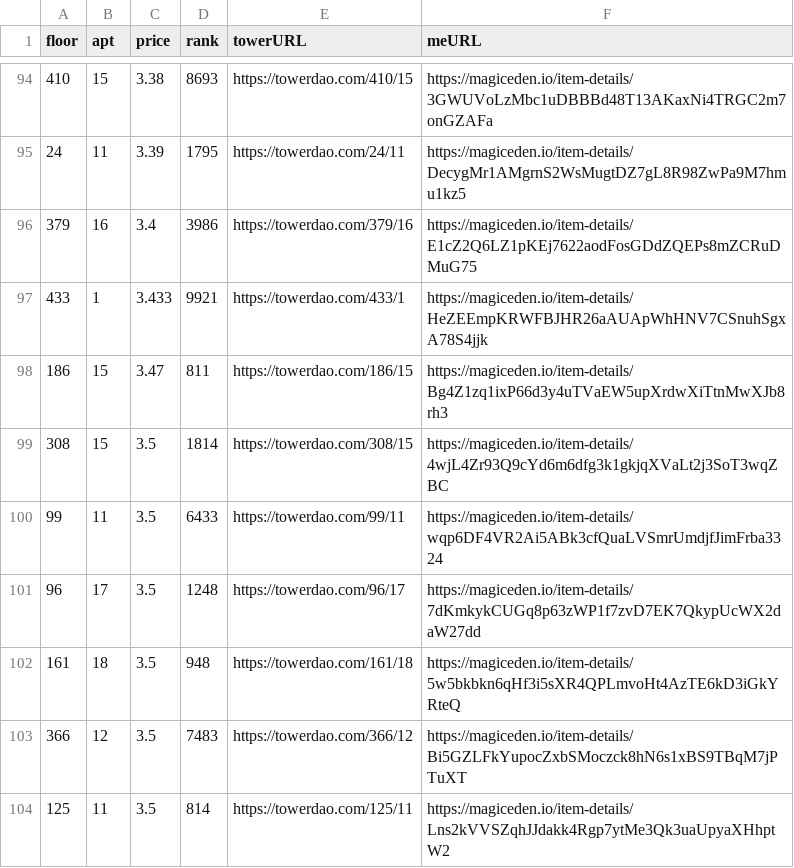
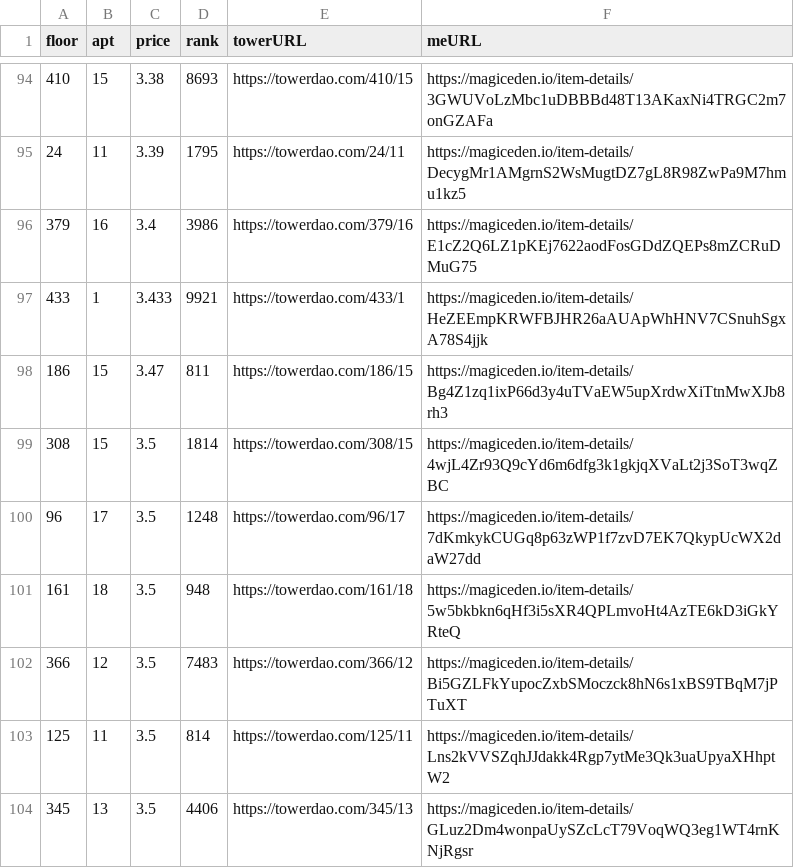
Before and after one commit to braposo/thetower-monitor, a CSV file: data-magiceden.csv, drawn as a sheet; only a part is shown, gaps mark what is left out; the shorter side is filled out with more unchanged rows.

Commit message:
Flat: latest data (2021-11-12T14:38:41.784Z) {   "date": "2021-11-12T14:38:41.784Z",   "files": [     {       "name": "data-magiceden.csv",       "deltaBytes": -121,       "source": "https://api-mainnet.magiceden.io/rpc/getListedNFTsByQuery?q=%7B%22%24match%22%3A%7B%22collectionSymbol%22%3A%22the_tower%22%7D%2C%22%24sort%22%3A%7B%22takerAmount%22%3A1%2C%22createdAt%22%3A-1%7D%7D"     },     {       "name": "data-solanart.csv",       "deltaBytes": -372,       "source": "https://qzlsklfacc.medianetwork.cloud/nft_for_sale?collection=thetower"     },     {       "name": "top-picks-solanart.csv",       "deltaBytes": -4,       "source": "https://qzlsklfacc.medianetwork.cloud/nft_for_sale?collection=thetower"     }   ] }

```diff
--- a/data-magiceden.csv
+++ b/data-magiceden.csv
@@ -99,3 +99,2 @@ floor,apt,price,rank,towerURL,meURL
 308,15,3.5,1814,https://towerdao.com/308/15,https://magiceden.io/item-details/4wjL4Zr93Q9cYd6m6dfg3k1gkjqXVaLt2j3SoT3wqZBC
-99,11,3.5,6433,https://towerdao.com/99/11,https://magiceden.io/item-details/wqp6DF4VR2Ai5ABk3cfQuaLVSmrUmdjfJimFrba3324
 96,17,3.5,1248,https://towerdao.com/96/17,https://magiceden.io/item-details/7dKmkykCUGq8p63zWP1f7zvD7EK7QkypUcWX2daW27dd
```
Also changed, not shown: data-solanart.csv, top-picks-solanart.csv.
